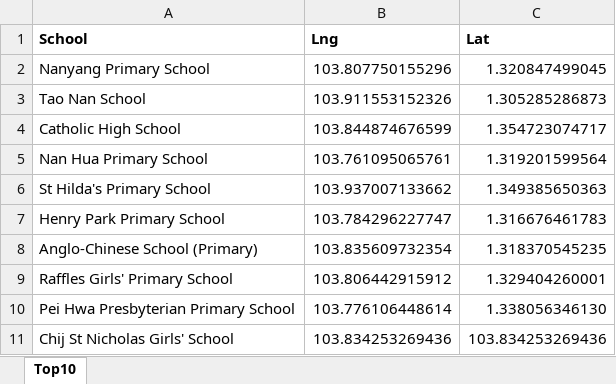
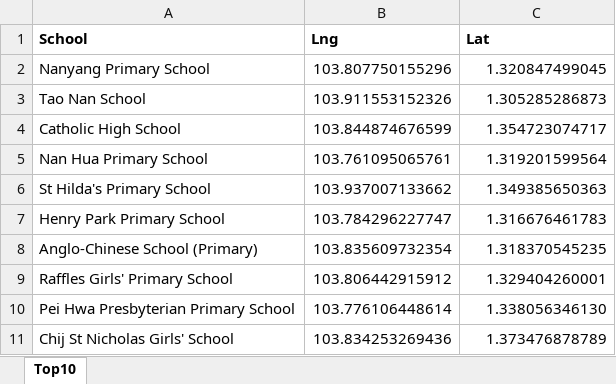
Before and after one commit to boiledcactus/IS415, an Excel workbook: _posts/2021-10-25-take-home-exercise-3/data/geospatial/selfsourced/top10_prisch_updated.xlsx, sheet Top10, drawn as a sheet; values as stored, in another font and other column widths than the file's, no borders; the diff names each change by its address in the sheet, - before the commit and + after, or states it on an @@ line.

```diff
--- a/_posts/2021-10-25-take-home-exercise-3/data/geospatial/selfsourced/top10_prisch_updated.xlsx (sheet Top10)
+++ b/_posts/2021-10-25-take-home-exercise-3/data/geospatial/selfsourced/top10_prisch_updated.xlsx (sheet Top10)
-C11 (Lat): 103.834253269436
+C11 (Lat): 1.373476878789
```
Also changed, not shown: 2 other files.
